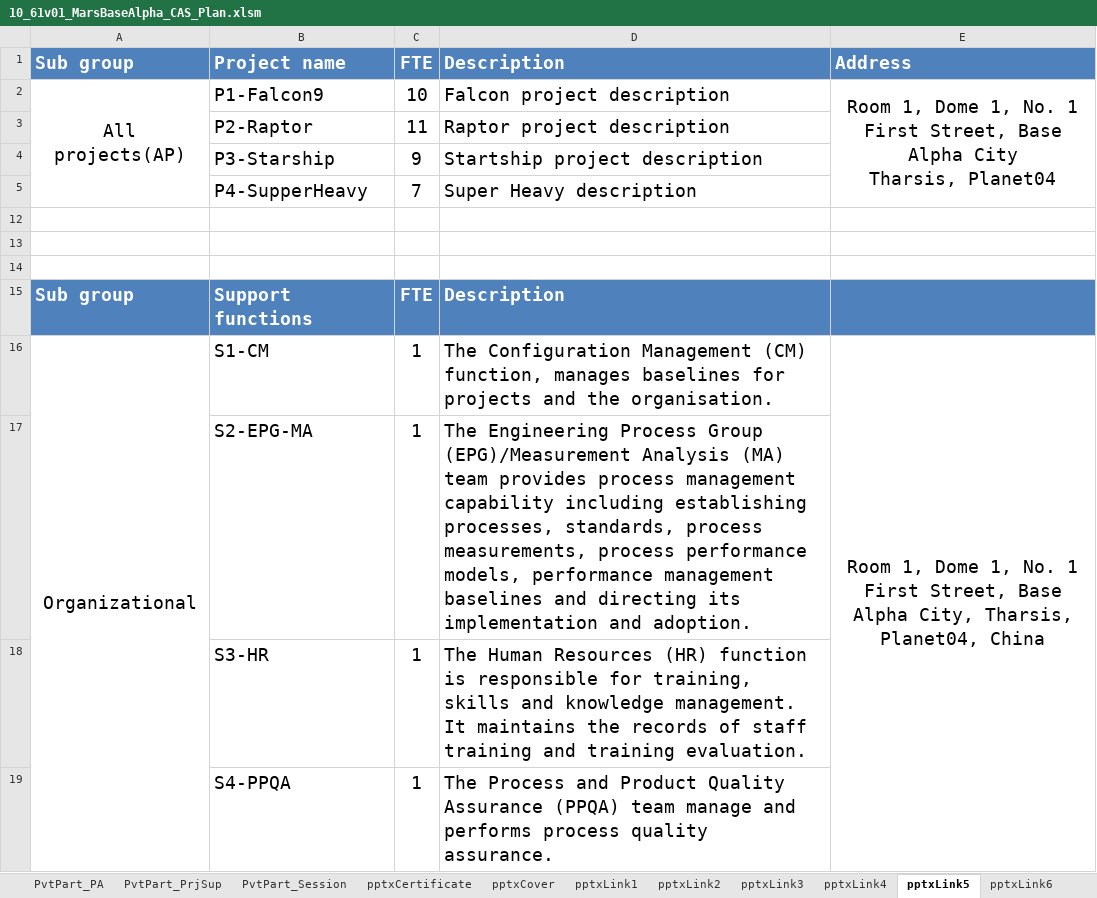
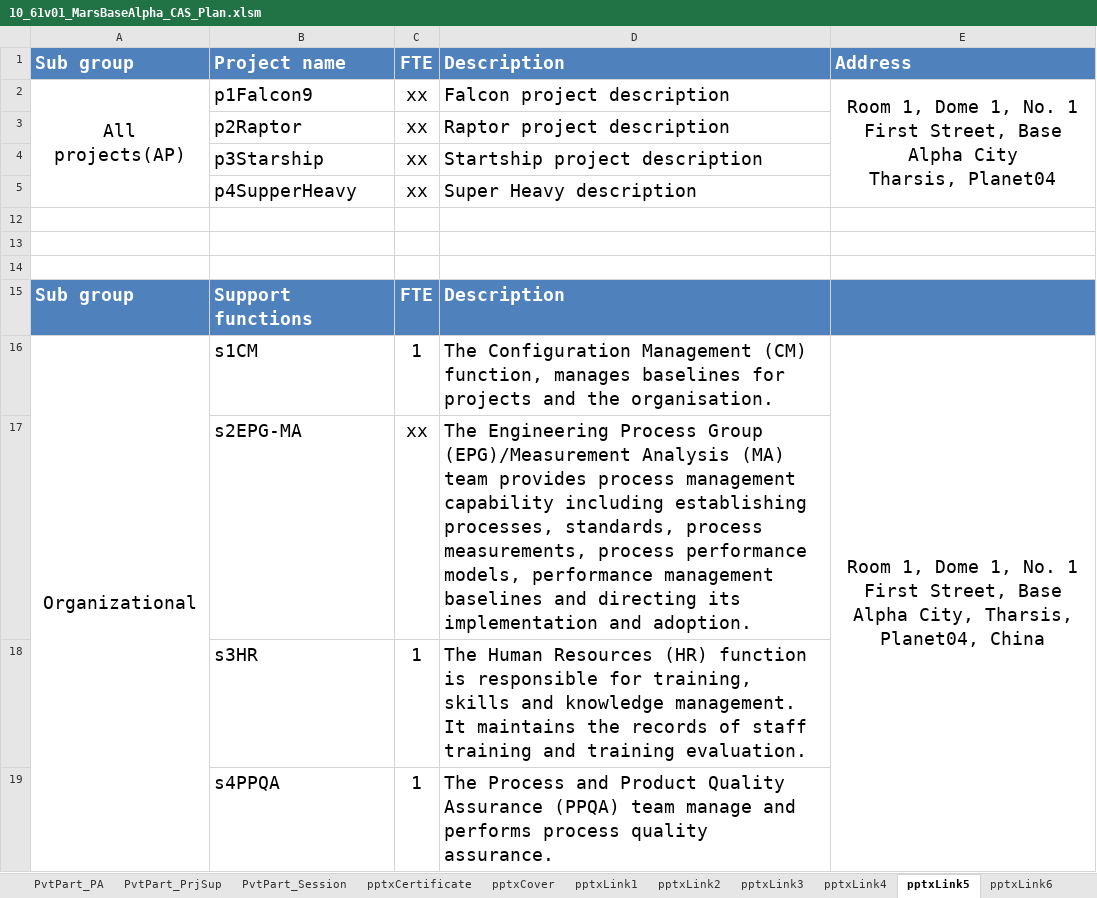
Before and after one commit to DemixTech/CMMITools, an Excel workbook: 2021-04-12to04-16 (A5) C53517 SoftMARS/10_61v01_MarsBaseAlpha_CAS_Plan.xlsm, sheet pptxLink5, drawn as a sheet; values as stored, in another font and other column widths than the file's, no borders; removed rows and columns are numbered as before the commit, all else as after; the diff names each change by its address in the sheet, - before the commit and + after, or states it on an @@ line.

```diff
--- a/2021-04-12to04-16 (A5) C53517 SoftMARS/10_61v01_MarsBaseAlpha_CAS_Plan.xlsm (sheet pptxLink5)
+++ b/2021-04-12to04-16 (A5) C53517 SoftMARS/10_61v01_MarsBaseAlpha_CAS_Plan.xlsm (sheet pptxLink5)
-B2: P1-Falcon9
+B2: p1Falcon9
-C2: 10
+C2: xx
-row 3:  | P2-Raptor | 11 | Raptor project description
+row 3:  | p2Raptor | xx | Raptor project description
-B4: P3-Starship
+B4: p3Starship
-C4: 9
+C4: xx
-B5: P4-SupperHeavy
+B5: p4SupperHeavy
-C5: 7
+C5: xx
-B16: S1-CM
+B16: s1CM
-row 17:  | S2-EPG-MA | 1 | The Engineering Process Group (EPG)/Measurement Analysis (MA) team provides process management capability including establishing processes, standards, process measurements, process performance models, performance management baselines and directing its implementation and adoption.
+row 17:  | s2EPG-MA | xx | The Engineering Process Group (EPG)/Measurement Analysis (MA) team provides process management capability including establishing processes, standards, process measurements, process performance models, performance management baselines and directing its implementation and adoption.
-B18: S3-HR
+B18: s3HR
-B19: S4-PPQA
+B19: s4PPQA
```
Also changed, not shown: sheet Staff, sheet Project&Support, sheet pptxLink4, hidden cells, charts or pictures, 2021-04-12to04-16 (A5) C53517 SoftMARS/00_Data_Reference.xlsm, 20 other files.
